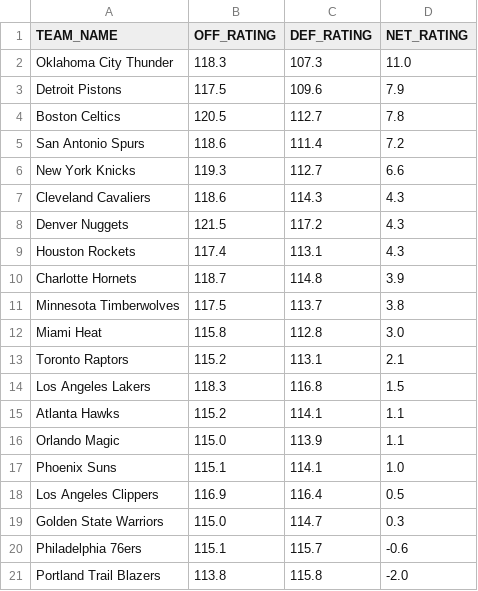
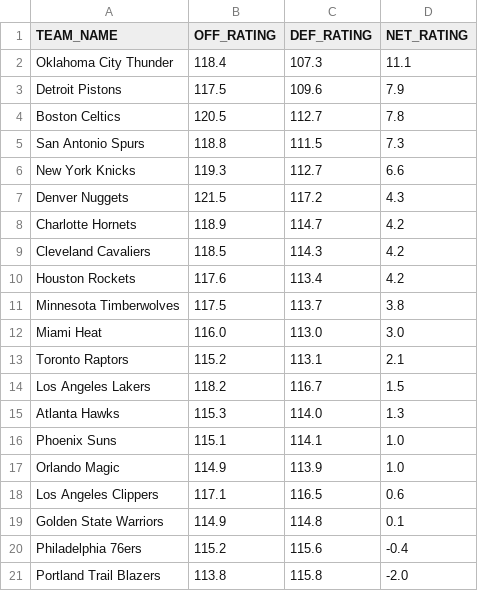
Before and after one commit to fuku8/nba-ratings, a CSV file: data/team_ratings.csv, drawn as a sheet; only a part is shown; the diff covers the shown part only.

```diff
--- a/data/team_ratings.csv
+++ b/data/team_ratings.csv
@@ -1,21 +1,21 @@
 TEAM_NAME,OFF_RATING,DEF_RATING,NET_RATING
-Oklahoma City Thunder,118.3,107.3,11.0
+Oklahoma City Thunder,118.4,107.3,11.1
 Detroit Pistons,117.5,109.6,7.9
 Boston Celtics,120.5,112.7,7.8
-San Antonio Spurs,118.6,111.4,7.2
+San Antonio Spurs,118.8,111.5,7.3
 New York Knicks,119.3,112.7,6.6
-Cleveland Cavaliers,118.6,114.3,4.3
 Denver Nuggets,121.5,117.2,4.3
-Houston Rockets,117.4,113.1,4.3
-Charlotte Hornets,118.7,114.8,3.9
+Charlotte Hornets,118.9,114.7,4.2
+Cleveland Cavaliers,118.5,114.3,4.2
+Houston Rockets,117.6,113.4,4.2
 Minnesota Timberwolves,117.5,113.7,3.8
-Miami Heat,115.8,112.8,3.0
+Miami Heat,116.0,113.0,3.0
 Toronto Raptors,115.2,113.1,2.1
-Los Angeles Lakers,118.3,116.8,1.5
-Atlanta Hawks,115.2,114.1,1.1
-Orlando Magic,115.0,113.9,1.1
+Los Angeles Lakers,118.2,116.7,1.5
+Atlanta Hawks,115.3,114.0,1.3
 Phoenix Suns,115.1,114.1,1.0
-Los Angeles Clippers,116.9,116.4,0.5
-Golden State Warriors,115.0,114.7,0.3
-Philadelphia 76ers,115.1,115.7,-0.6
+Orlando Magic,114.9,113.9,1.0
+Los Angeles Clippers,117.1,116.5,0.6
+Golden State Warriors,114.9,114.8,0.1
+Philadelphia 76ers,115.2,115.6,-0.4
 Portland Trail Blazers,113.8,115.8,-2.0
```
Also changed, not shown: 16 edited cells elsewhere in this file, data/player_ratings.csv, 1 other file.
